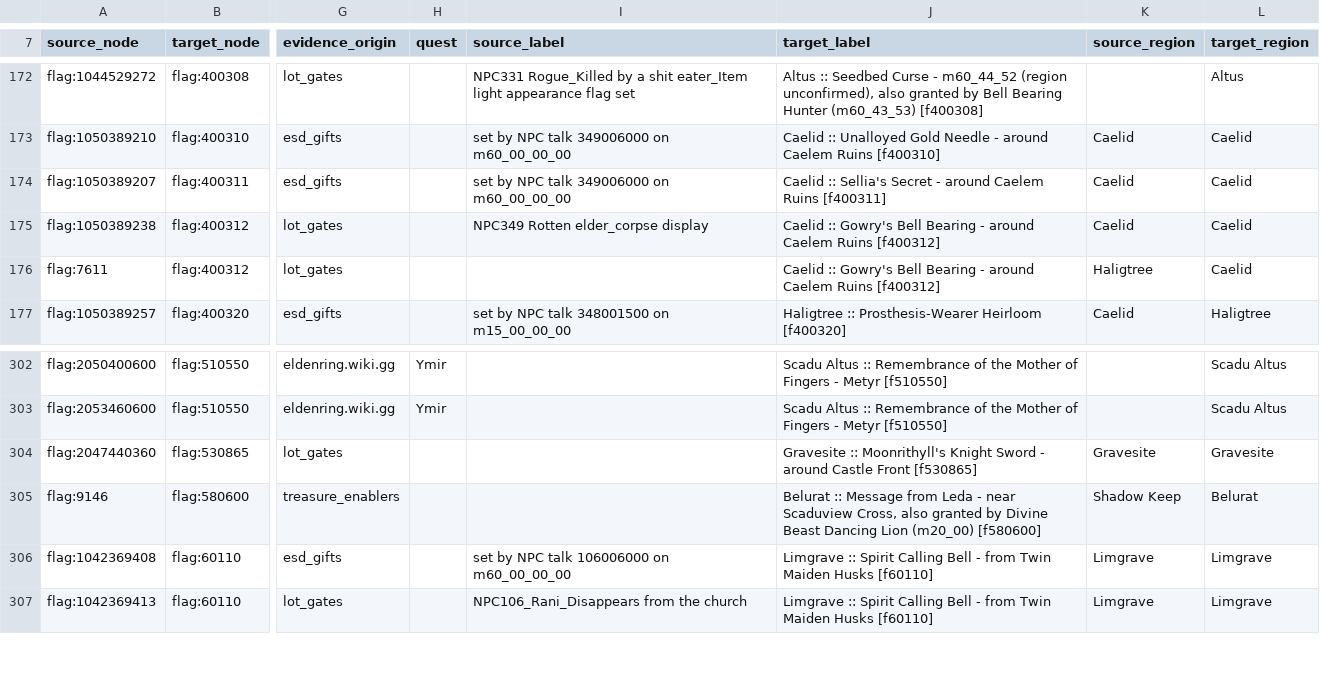
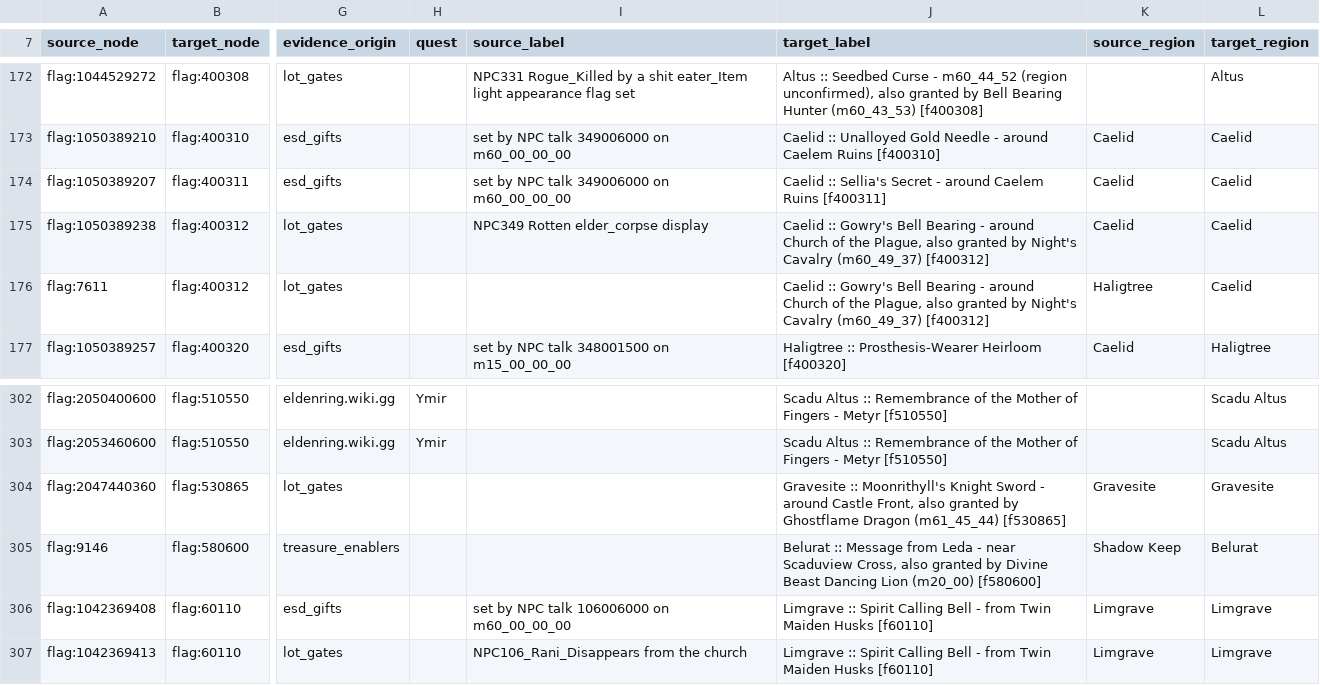
Before and after one commit to 4laric/er-archipelago, a TSV file: greenfield/questline_model.tsv, drawn as a sheet; only a part is shown, gaps mark what is left out; the diff covers the shown part only; the diff names each change by its address in the sheet, - before the commit and + after, or states it on an @@ line.

```diff
--- a/greenfield/questline_model.tsv
+++ b/greenfield/questline_model.tsv
-J175:J176 (target_label): …- around Caelem Ruins [f400312]
+J175:J176 (target_label): …- around Church of the Plague, also granted by Night's Cavalry (m60_49_37) [f400312]
-J304 (target_label): …around Castle Front [f530865]
+J304 (target_label): …around Castle Front, also granted by Ghostflame Dragon (m61_45_44) [f530865]
```
Also changed, not shown: 15 edited cells elsewhere in this file, greenfield/questline_dag.tsv, greenfield/surface_confidence.tsv, 22 other files.
